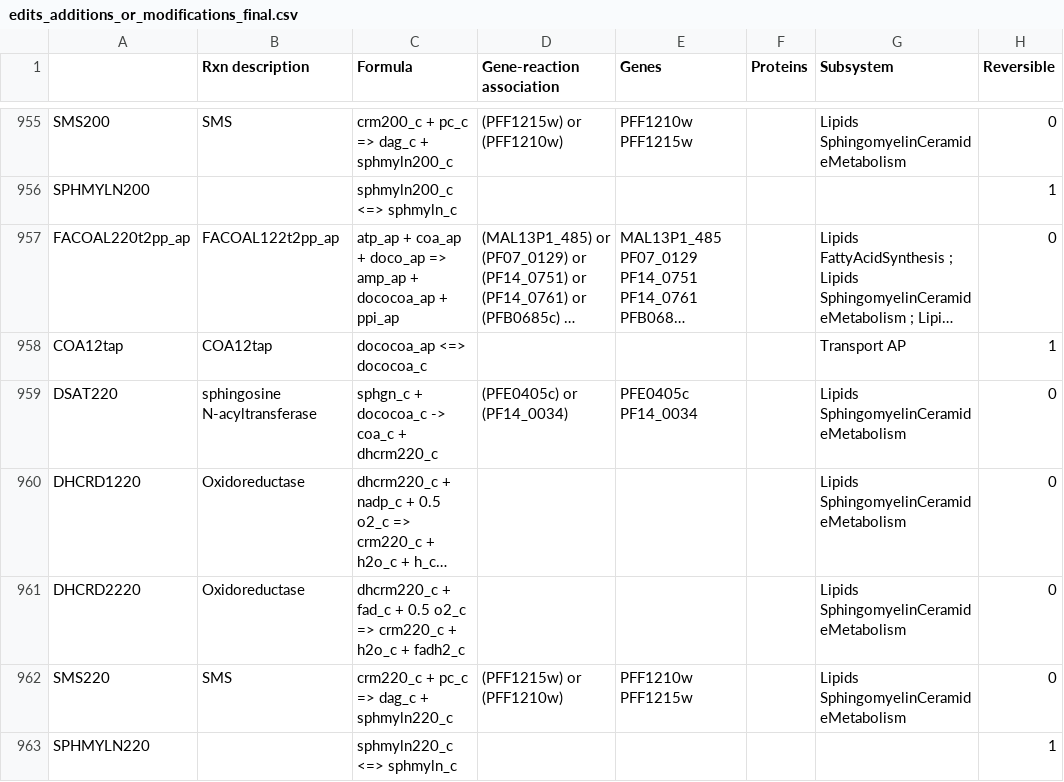
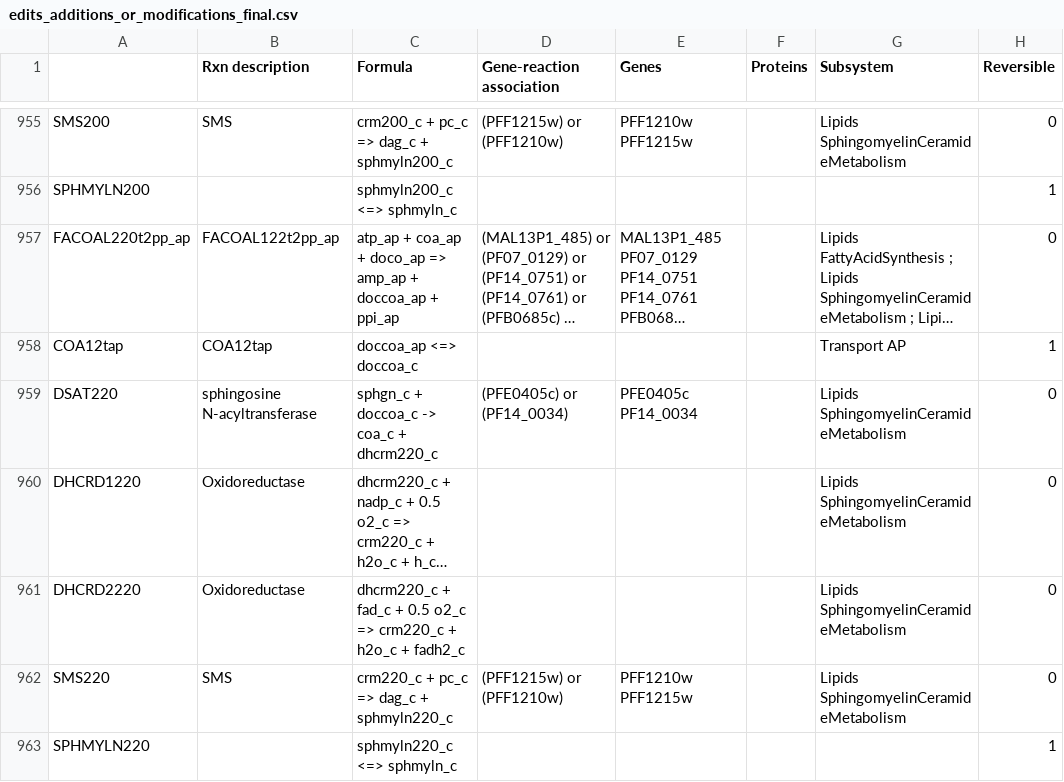
Before and after one commit to gulermalaria/iPfal17_curation, a CSV file: data/edits_additions_or_modifications_final.csv, drawn as a sheet; only a part is shown, gaps mark what is left out; long unchanged cells end in …; the diff covers the shown part only; the diff names each change by its address in the sheet, - before the commit and + after, or states it on an @@ line.

```diff
--- a/data/edits_additions_or_modifications_final.csv
+++ b/data/edits_additions_or_modifications_final.csv
-C957 (Formula): …amp_ap + dococoa_ap + ppi_ap
+C957 (Formula): …amp_ap + doccoa_ap + ppi_ap
-C958 (Formula): dococoa_ap <=> dococoa_c
+C958 (Formula): doccoa_ap <=> doccoa_c
-C959 (Formula): sphgn_c + dococoa_c -> coa_c + dhcrm220_c
+C959 (Formula): sphgn_c + doccoa_c -> coa_c + dhcrm220_c
```
Also changed, not shown: 14 edited cells elsewhere in this file, data/added_metabolites.csv.
